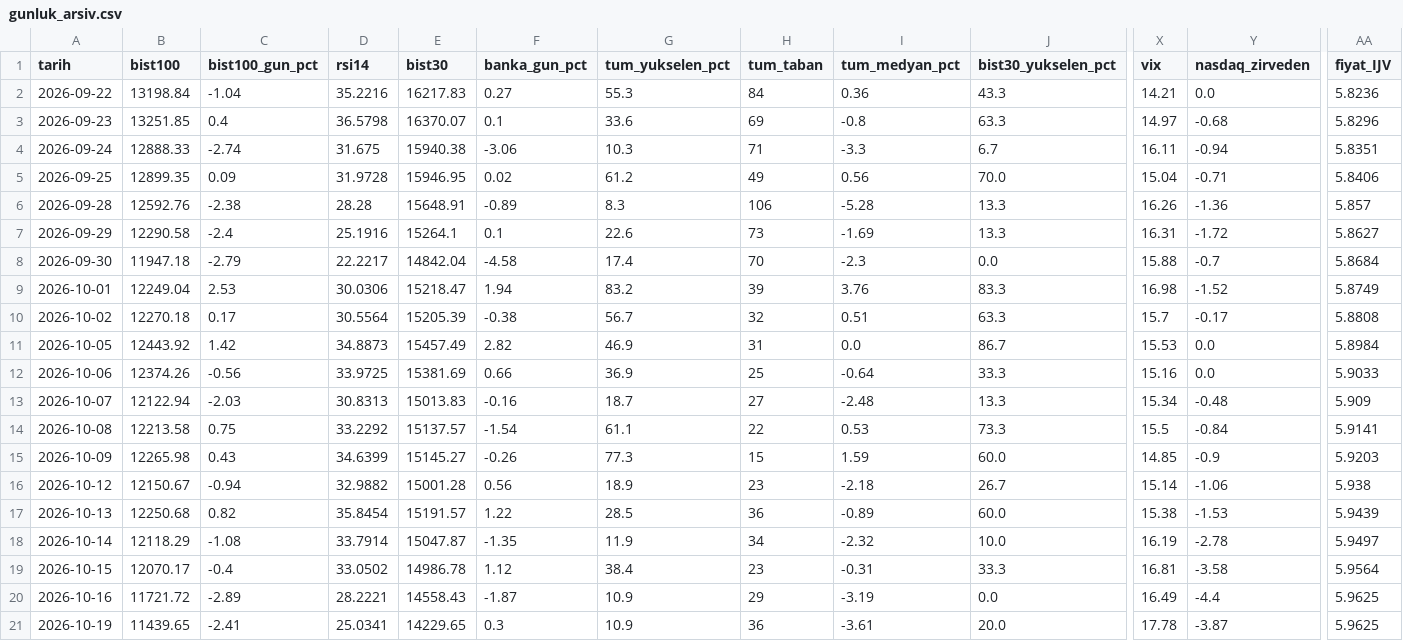
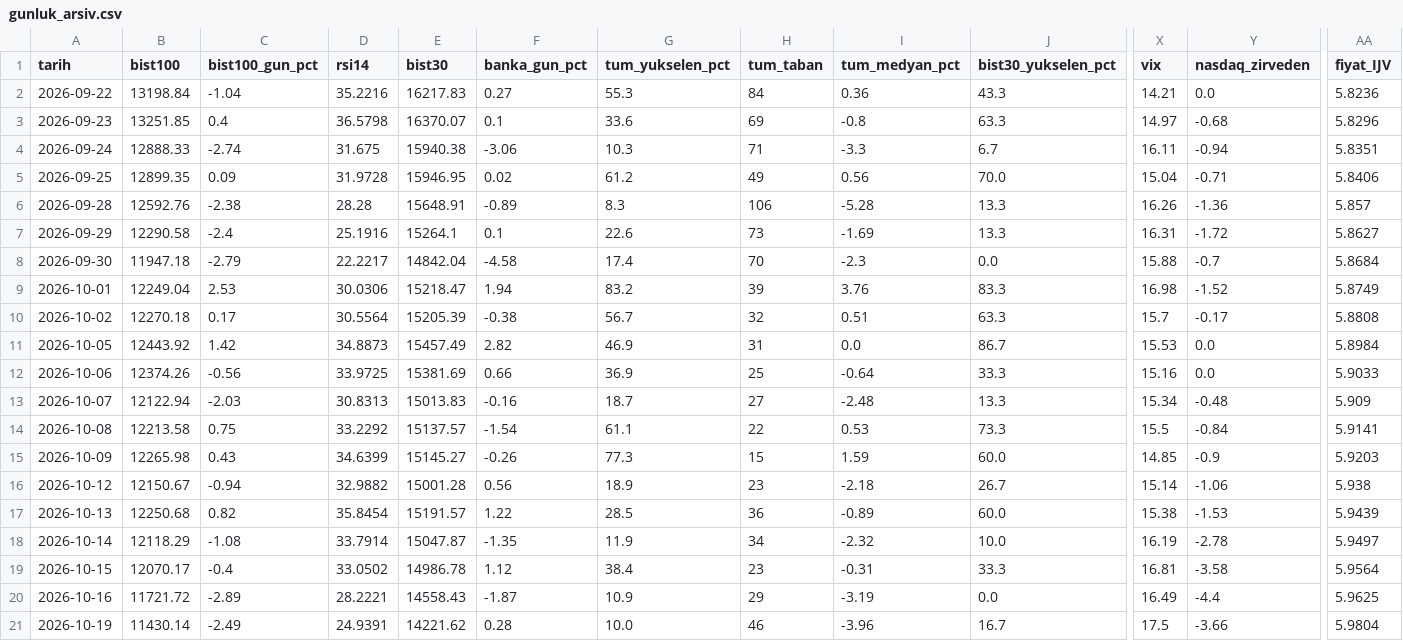
Before and after one commit to OrhanBoyali/bist-radar, a CSV file: output/gunluk_arsiv.csv, drawn as a sheet; only a part is shown, gaps mark what is left out; the diff covers the shown part only; the diff names each change by its address in the sheet, - before the commit and + after, or states it on an @@ line.

```diff
--- a/output/gunluk_arsiv.csv
+++ b/output/gunluk_arsiv.csv
-B21 (bist100): 11439.65
+B21 (bist100): 11430.14
-C21 (bist100_gun_pct): -2.41
+C21 (bist100_gun_pct): -2.49
-D21 (rsi14): 25.0341
+D21 (rsi14): 24.9391
-E21 (bist30): 14229.65
+E21 (bist30): 14221.62
-F21 (banka_gun_pct): 0.3
+F21 (banka_gun_pct): 0.28
-G21 (tum_yukselen_pct): 10.9
+G21 (tum_yukselen_pct): 10.0
-H21 (tum_taban): 36
+H21 (tum_taban): 46
-I21 (tum_medyan_pct): -3.61
+I21 (tum_medyan_pct): -3.96
-J21 (bist30_yukselen_pct): 20.0
+J21 (bist30_yukselen_pct): 16.7
-X21 (vix): 17.78
+X21 (vix): 17.5
-Y21 (nasdaq_zirveden): -3.87
+Y21 (nasdaq_zirveden): -3.66
-AA21 (fiyat_IJV): 5.9625
+AA21 (fiyat_IJV): 5.9804
```
Also changed, not shown: 22 edited cells elsewhere in this file, 8 other files.
